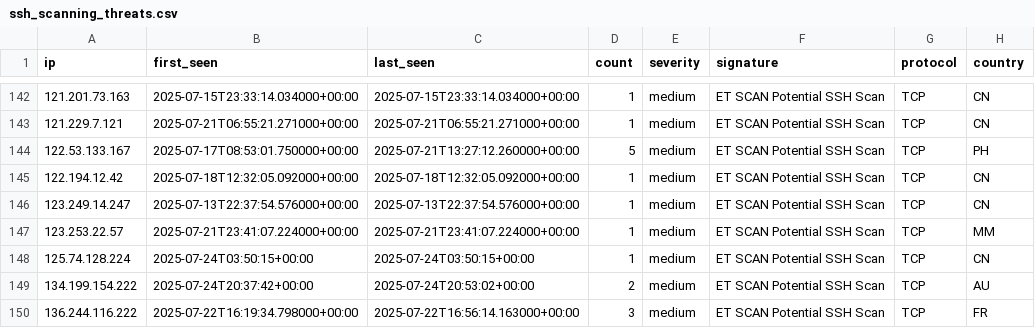
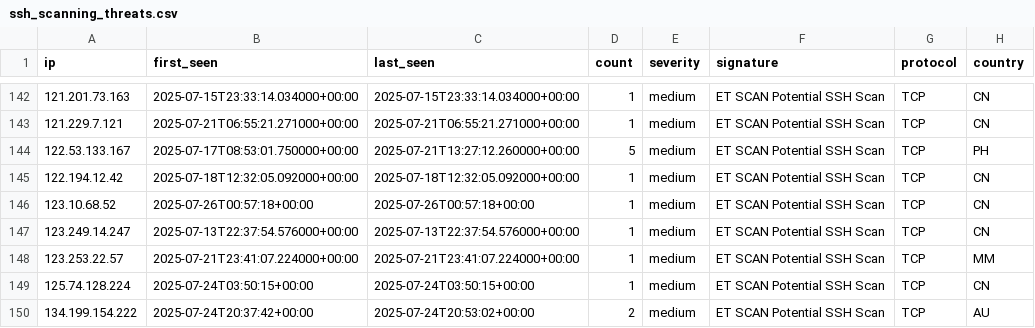
Before and after one commit to Tempest-Solutions-Company/threat-feeds, a CSV file: ssh_scanning_threats.csv, drawn as a sheet; only a part is shown, gaps mark what is left out; the shorter side is filled out with more unchanged rows.

Commit message:
Update threat feeds - 2025-07-26 02:16:43 UTC

```diff
--- a/ssh_scanning_threats.csv
+++ b/ssh_scanning_threats.csv
@@ -145,2 +145,3 @@ ip,first_seen,last_seen,count,severity,signature,protocol,country
 122.194.12.42,2025-07-18T12:32:05.092000+00:00,2025-07-18T12:32:05.092000+00:00,1,medium,"ET SCAN Potential SSH Scan",TCP,CN
+123.10.68.52,2025-07-26T00:57:18+00:00,2025-07-26T00:57:18+00:00,1,medium,"ET SCAN Potential SSH Scan",TCP,CN
 123.249.14.247,2025-07-13T22:37:54.576000+00:00,2025-07-13T22:37:54.576000+00:00,1,medium,"ET SCAN Potential SSH Scan",TCP,CN
```
